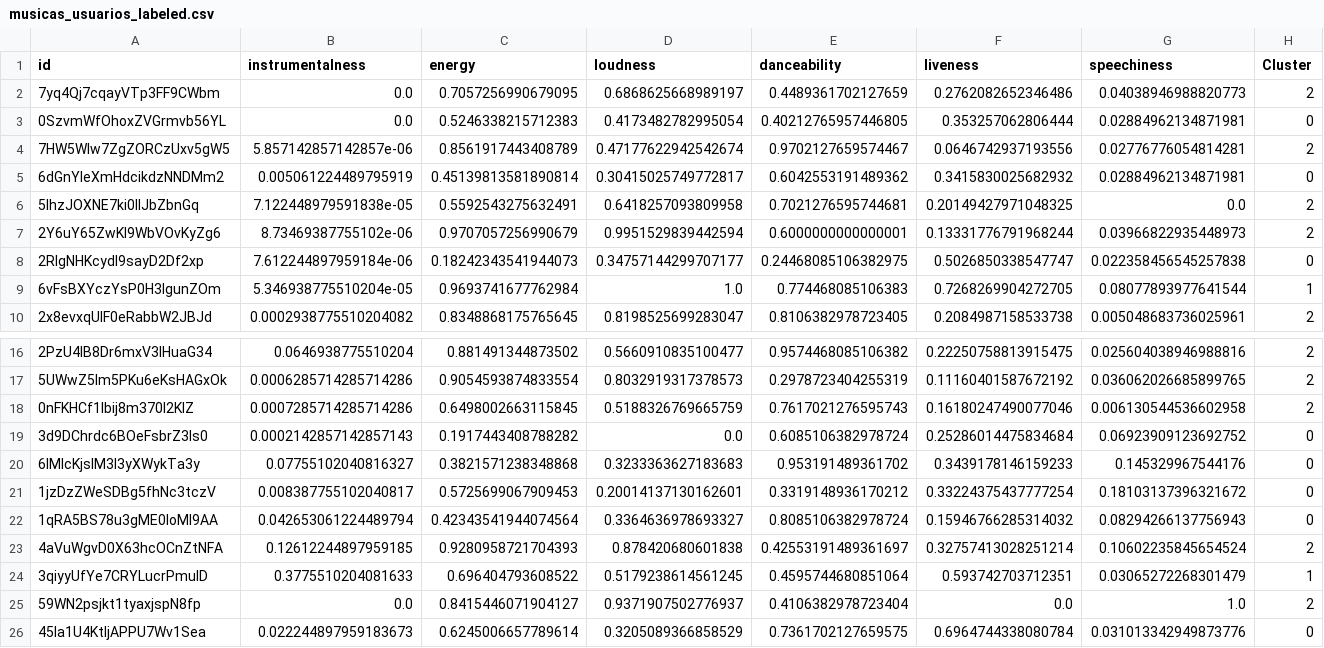
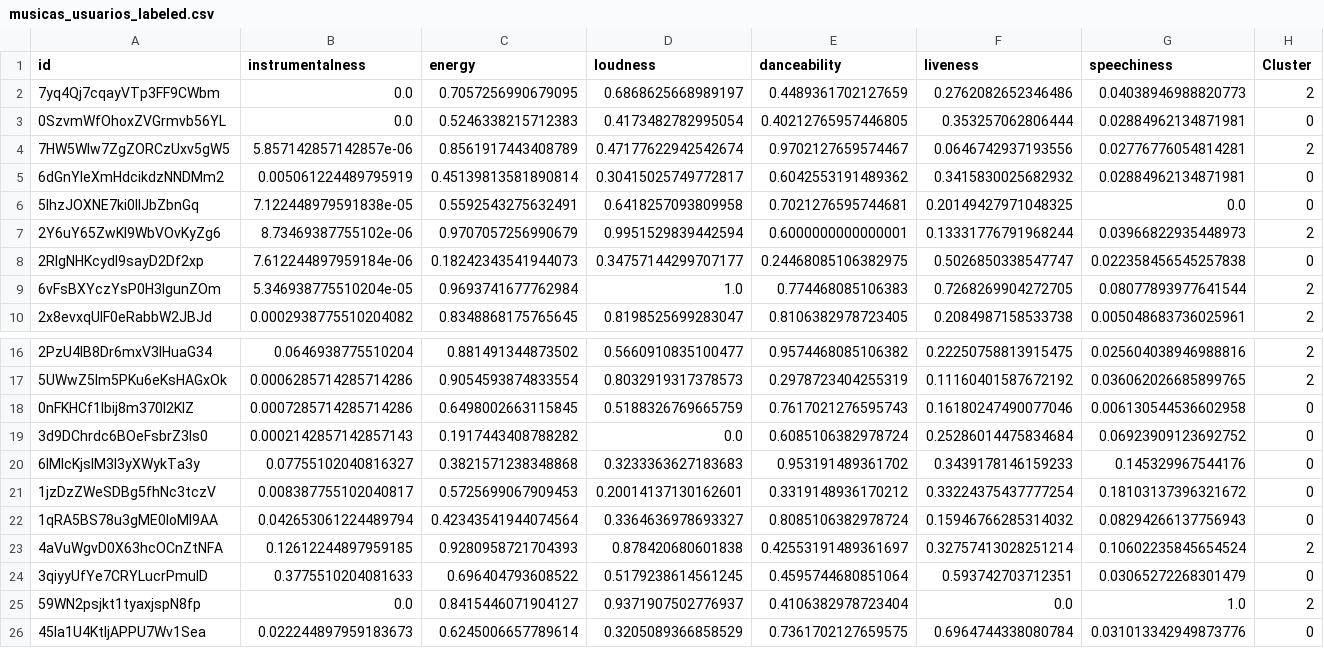
Before and after one commit to mrivaldojr/recomendaplays, a CSV file: musicas_usuarios_labeled.csv, drawn as a sheet; only a part is shown, gaps mark what is left out.

```diff
--- a/musicas_usuarios_labeled.csv
+++ b/musicas_usuarios_labeled.csv
@@ -5,6 +5,6 @@ id,instrumentalness,energy,loudness,danceability,liveness,speechiness,Cluster
 6dGnYIeXmHdcikdzNNDMm2,0.005061224489795919,0.45139813581890814,0.30415025749772817,0.6042553191489362,0.3415830025682932,0.02884962134871981,0
-5IhzJOXNE7ki0IIJbZbnGq,7.122448979591838e-05,0.5592543275632491,0.6418257093809958,0.7021276595744681,0.20149427971048325,0.0,2
+5IhzJOXNE7ki0IIJbZbnGq,7.122448979591838e-05,0.5592543275632491,0.6418257093809958,0.7021276595744681,0.20149427971048325,0.0,0
 2Y6uY65ZwKl9WbVOvKyZg6,8.73469387755102e-06,0.9707057256990679,0.9951529839442594,0.6000000000000001,0.13331776791968244,0.03966822935448973,2
 2RlgNHKcydI9sayD2Df2xp,7.612244897959184e-06,0.18242343541944073,0.34757144299707177,0.24468085106382975,0.5026850338547747,0.022358456545257838,0
-6vFsBXYczYsP0H3lgunZOm,5.346938775510204e-05,0.9693741677762984,1.0,0.774468085106383,0.7268269904272705,0.08077893977641544,1
+6vFsBXYczYsP0H3lgunZOm,5.346938775510204e-05,0.9693741677762984,1.0,0.774468085106383,0.7268269904272705,0.08077893977641544,2
 2x8evxqUlF0eRabbW2JBJd,0.0002938775510204082,0.8348868175765645,0.8198525699283047,0.8106382978723405,0.2084987158533738,0.005048683736025961,2
@@ -17,3 +17,3 @@ id,instrumentalness,energy,loudness,danceability,liveness,speechiness,Cluster
 5UWwZ5lm5PKu6eKsHAGxOk,0.0006285714285714286,0.9054593874833554,0.8032919317378573,0.2978723404255319,0.11160401587672192,0.036062026685899765,2
-0nFKHCf1Ibij8m370l2KlZ,0.0007285714285714286,0.6498002663115845,0.5188326769665759,0.7617021276595743,0.16180247490077046,0.006130544536602958,2
+0nFKHCf1Ibij8m370l2KlZ,0.0007285714285714286,0.6498002663115845,0.5188326769665759,0.7617021276595743,0.16180247490077046,0.006130544536602958,0
 3d9DChrdc6BOeFsbrZ3Is0,0.0002142857142857143,0.1917443408788282,0.0,0.6085106382978724,0.25286014475834684,0.06923909123692752,0
@@ -23,3 +23,3 @@ id,instrumentalness,energy,loudness,danceability,liveness,speechiness,Cluster
 4aVuWgvD0X63hcOCnZtNFA,0.12612244897959185,0.9280958721704393,0.878420680601838,0.42553191489361697,0.32757413028251214,0.10602235845654524,2
-3qiyyUfYe7CRYLucrPmulD,0.3775510204081633,0.696404793608522,0.5179238614561245,0.4595744680851064,0.593742703712351,0.03065272268301479,1
+3qiyyUfYe7CRYLucrPmulD,0.3775510204081633,0.696404793608522,0.5179238614561245,0.4595744680851064,0.593742703712351,0.03065272268301479,0
 59WN2psjkt1tyaxjspN8fp,0.0,0.8415446071904127,0.9371907502776937,0.4106382978723404,0.0,1.0,2
```
Also changed, not shown: 11 other files.
